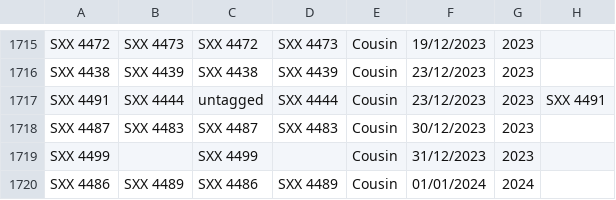
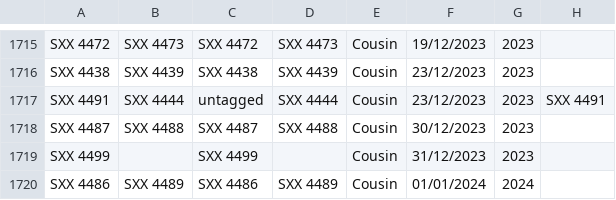
Before and after one commit to jessicanasica/nature-seychelles-arm-app, a CSV file: app/assets/Turtle_inventory_baseline.csv, drawn as a sheet; only a part is shown, gaps mark what is left out; the diff names each change by its address in the sheet, - before the commit and + after, or states it on an @@ line.

```diff
--- a/app/assets/Turtle_inventory_baseline.csv
+++ b/app/assets/Turtle_inventory_baseline.csv
-B1718: SXX 4483
+B1718: SXX 4488
-D1718: SXX 4483
+D1718: SXX 4488
```
Also changed, not shown: 6 other files.
